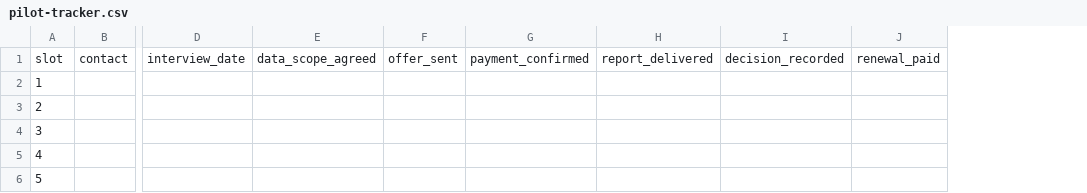
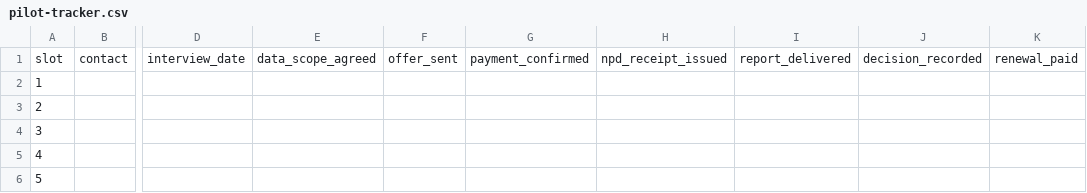
Before and after one commit to ihamb/shampurik-app, a CSV file: docs/pilot-tracker.csv, drawn as a sheet; only a part is shown, gaps mark what is left out; the diff names each change by its address in the sheet, - before the commit and + after, or states it on an @@ line.

Commit message:
Document NPD pilot payments, prospects and deployed demo

```diff
--- a/docs/pilot-tracker.csv
+++ b/docs/pilot-tracker.csv
+column H, row 1: npd_receipt_issued
```
Also changed, not shown: 9 other files.
